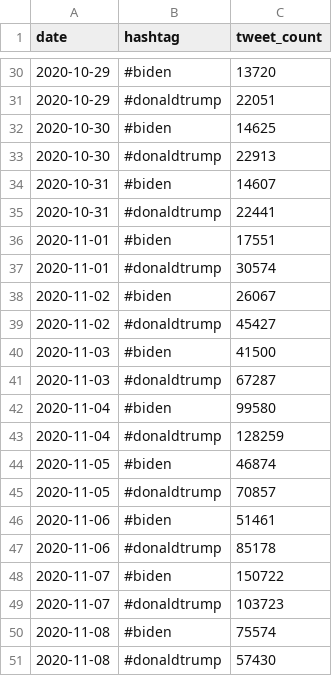
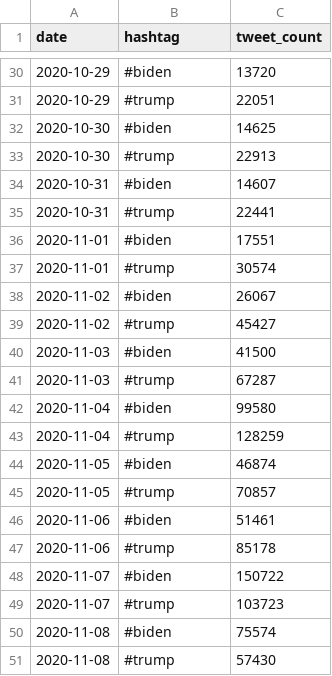
Before and after one commit to lhut0006/FIT3179-Critique, a CSV file: datasets/daily_tweets.csv, drawn as a sheet; only a part is shown, gaps mark what is left out; the diff covers the shown part only.

```diff
--- a/datasets/daily_tweets.csv
+++ b/datasets/daily_tweets.csv
@@ -30,22 +30,22 @@
 2020-10-29,"#biden",13720
-2020-10-29,"#donaldtrump",22051
+2020-10-29,"#trump",22051
 2020-10-30,"#biden",14625
-2020-10-30,"#donaldtrump",22913
+2020-10-30,"#trump",22913
 2020-10-31,"#biden",14607
-2020-10-31,"#donaldtrump",22441
+2020-10-31,"#trump",22441
 2020-11-01,"#biden",17551
-2020-11-01,"#donaldtrump",30574
+2020-11-01,"#trump",30574
 2020-11-02,"#biden",26067
-2020-11-02,"#donaldtrump",45427
+2020-11-02,"#trump",45427
 2020-11-03,"#biden",41500
-2020-11-03,"#donaldtrump",67287
+2020-11-03,"#trump",67287
 2020-11-04,"#biden",99580
-2020-11-04,"#donaldtrump",128259
+2020-11-04,"#trump",128259
 2020-11-05,"#biden",46874
-2020-11-05,"#donaldtrump",70857
+2020-11-05,"#trump",70857
 2020-11-06,"#biden",51461
-2020-11-06,"#donaldtrump",85178
+2020-11-06,"#trump",85178
 2020-11-07,"#biden",150722
-2020-11-07,"#donaldtrump",103723
+2020-11-07,"#trump",103723
 2020-11-08,"#biden",75574
-2020-11-08,"#donaldtrump",57430
+2020-11-08,"#trump",57430
```
Also changed, not shown: 14 edited cells elsewhere in this file, 2 other files.
